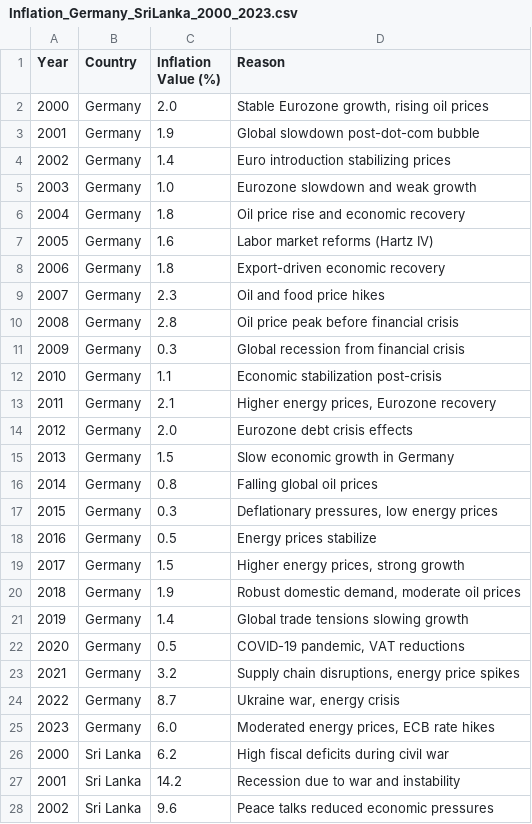
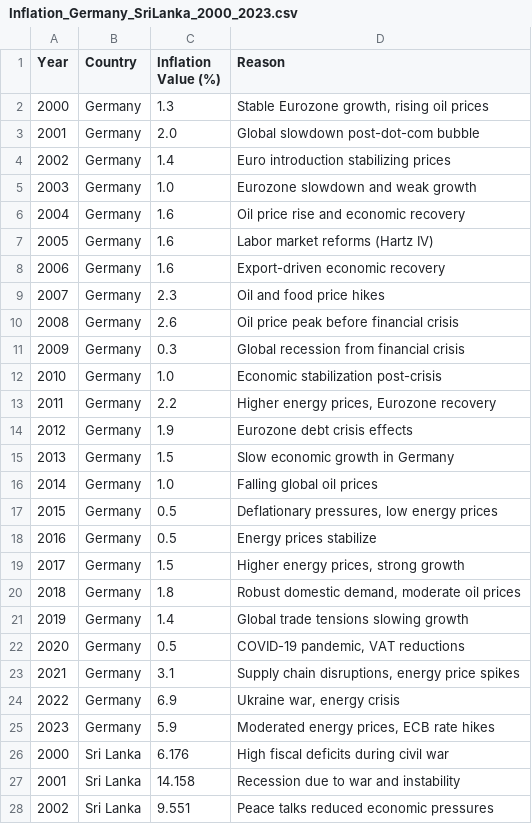
Before and after one commit to IchChefDuNixx/SriLankaEconomy, a CSV file: data/inflation/Inflation_Germany_SriLanka_2000_2023.csv, drawn as a sheet; only a part is shown; the diff covers the shown part only.

Commit message:
updated inflation with real values from other csv files in this folder

```diff
--- a/data/inflation/Inflation_Germany_SriLanka_2000_2023.csv
+++ b/data/inflation/Inflation_Germany_SriLanka_2000_2023.csv
@@ -1,3 +1,3 @@
 Year,Country,Inflation Value (%),Reason
-2000,Germany,2.0,"Stable Eurozone growth, rising oil prices"
-2001,Germany,1.9,Global slowdown post-dot-com bubble
+2000,Germany,1.3,"Stable Eurozone growth, rising oil prices"
+2001,Germany,2.0,"Global slowdown post-dot-com bubble"
@@ -6 +6 @@ Year,Country,Inflation Value (%),Reason
-2004,Germany,1.8,Oil price rise and economic recovery
+2004,Germany,1.6,"Oil price rise and economic recovery"
@@ -8 +8 @@ Year,Country,Inflation Value (%),Reason
-2006,Germany,1.8,Export-driven economic recovery
+2006,Germany,1.6,"Export-driven economic recovery"
@@ -10 +10 @@ Year,Country,Inflation Value (%),Reason
-2008,Germany,2.8,Oil price peak before financial crisis
+2008,Germany,2.6,"Oil price peak before financial crisis"
@@ -12,3 +12,3 @@ Year,Country,Inflation Value (%),Reason
-2010,Germany,1.1,Economic stabilization post-crisis
-2011,Germany,2.1,"Higher energy prices, Eurozone recovery"
-2012,Germany,2.0,Eurozone debt crisis effects
+2010,Germany,1.0,"Economic stabilization post-crisis"
+2011,Germany,2.2,"Higher energy prices, Eurozone recovery"
+2012,Germany,1.9,"Eurozone debt crisis effects"
@@ -16,2 +16,2 @@ Year,Country,Inflation Value (%),Reason
-2014,Germany,0.8,Falling global oil prices
-2015,Germany,0.3,"Deflationary pressures, low energy prices"
+2014,Germany,1.0,"Falling global oil prices"
+2015,Germany,0.5,"Deflationary pressures, low energy prices"
@@ -19,2 +19,2 @@ Year,Country,Inflation Value (%),Reason
 2017,Germany,1.5,"Higher energy prices, strong growth"
-2018,Germany,1.9,"Robust domestic demand, moderate oil prices"
+2018,Germany,1.8,"Robust domestic demand, moderate oil prices"
@@ -22,7 +22,7 @@ Year,Country,Inflation Value (%),Reason
 2020,Germany,0.5,"COVID-19 pandemic, VAT reductions"
-2021,Germany,3.2,"Supply chain disruptions, energy price spikes"
-2022,Germany,8.7,"Ukraine war, energy crisis"
-2023,Germany,6.0,"Moderated energy prices, ECB rate hikes"
-2000,Sri Lanka,6.2,High fiscal deficits during civil war
-2001,Sri Lanka,14.2,Recession due to war and instability
-2002,Sri Lanka,9.6,Peace talks reduced economic pressures
+2021,Germany,3.1,"Supply chain disruptions, energy price spikes"
+2022,Germany,6.9,"Ukraine war, energy crisis"
+2023,Germany,5.9,"Moderated energy prices, ECB rate hikes"
+2000,Sri Lanka,6.176,"High fiscal deficits during civil war"
+2001,Sri Lanka,14.158,"Recession due to war and instability"
+2002,Sri Lanka,9.551,"Peace talks reduced economic pressures"
```
Also changed, not shown: 21 edited cells elsewhere in this file.
